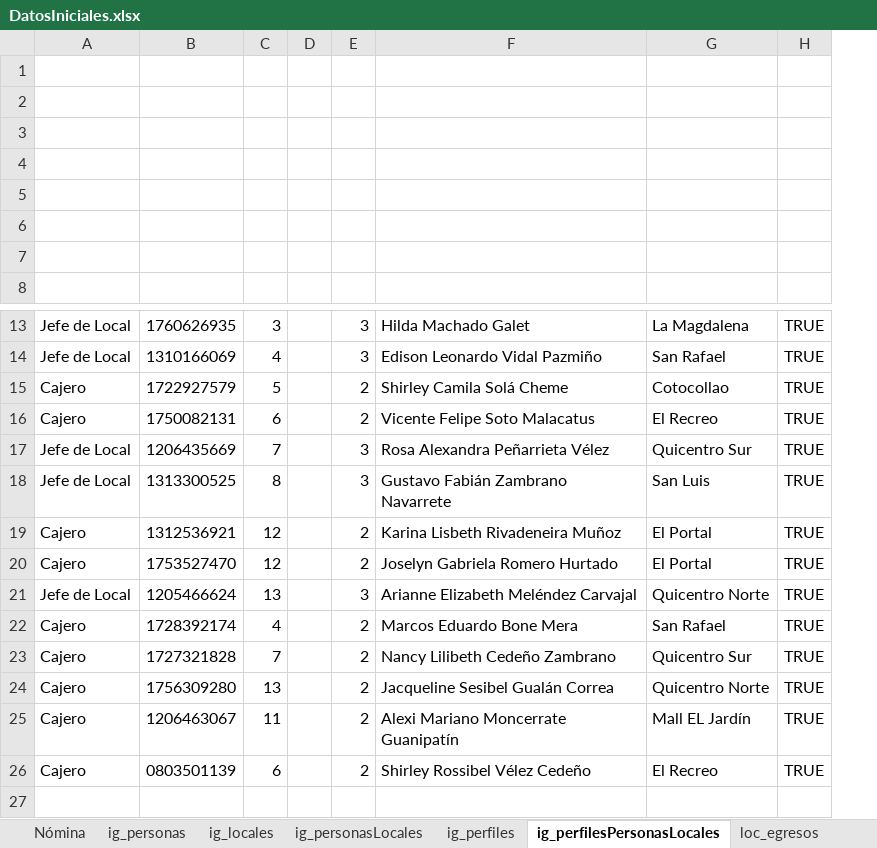
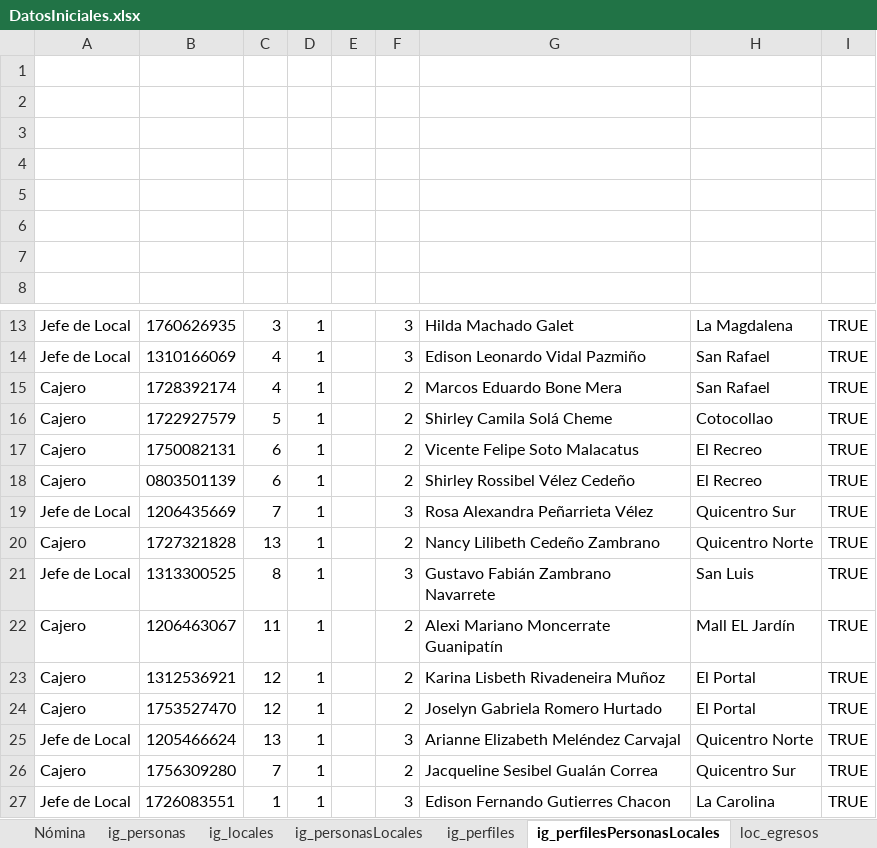
Before and after one commit to josetibaui/CierreVentas, an Excel workbook: src/CargaDatos/DatosIniciales.xlsx, sheet ig_perfilesPersonasLocales, drawn as a sheet; only a part is shown, gaps mark what is left out; values as stored, in another font and other column widths than the file's, no borders; charts and pictures not drawn; removed rows and columns are numbered as before the commit, all else as after; the diff names each change by its address in the sheet, - before the commit and + after, or states it on an @@ line.

```diff
--- a/src/CargaDatos/DatosIniciales.xlsx (sheet ig_perfilesPersonasLocales)
+++ b/src/CargaDatos/DatosIniciales.xlsx (sheet ig_perfilesPersonasLocales)
+column D, rows 13-14: 1 | 1; rows 16-17: 1 | 1; row 19: 1; row 21: 1; rows 23-26: all 1
@@ row 22 moved to row 15: Cajero @@
@@ row 26 moved to row 18: Cajero @@
+row 20: Cajero | 1727321828 | 13 | 1 |  | 2 | Nancy Lilibeth Cedeño Zambrano | Quicentro Norte | TRUE
@@ row 25 moved to row 22: Cajero @@
-row 23: Cajero | 1727321828 | 7 |  | 2 | Nancy Lilibeth Cedeño Zambrano | Quicentro Sur | TRUE
-C26: 13
+C26: 7
-H26: Quicentro Norte
+H26: Quicentro Sur
+row 27: Jefe de Local | 1726083551 | 1 | 1 |  | 3 | Edison Fernando Gutierres Chacon | La Carolina | TRUE
```
Also changed, not shown: sheet Nómina, sheet ig_personas, sheet ig_personasLocales, formulas that keep their value, hidden cells, charts or pictures, 30 other files.
